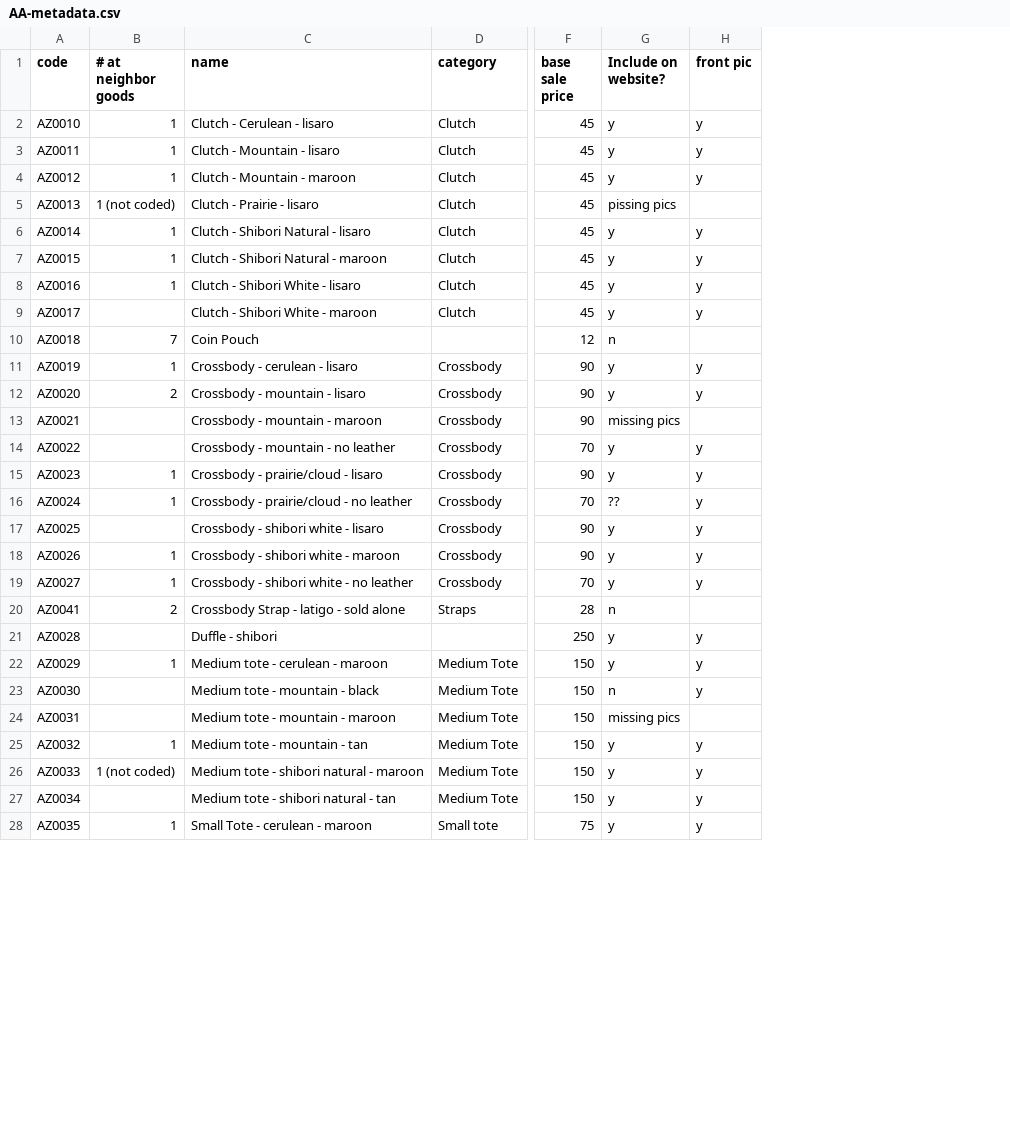
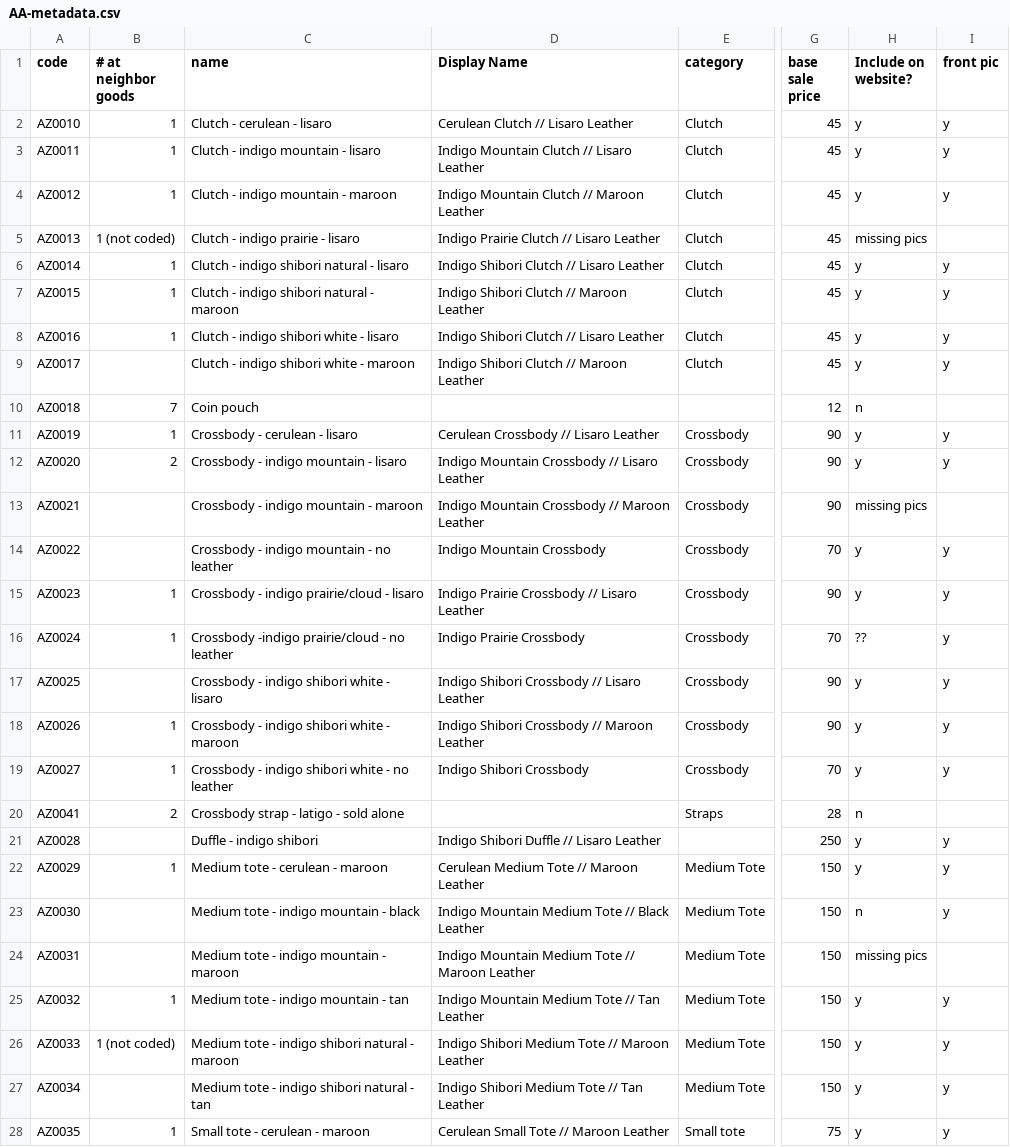
Before and after one commit to brianzelip/Azellaz.com, a CSV file: images/staging/edited thru 2017-06-28/AA-metadata.csv, drawn as a sheet; only a part is shown, gaps mark what is left out; addresses are those after the commit; the diff covers the shown part only; the diff names each change by its address in the sheet, - before the commit and + after, or states it on an @@ line.

Commit message:
metadata doc upated

```diff
--- a/images/staging/edited thru 2017-06-28/AA-metadata.csv
+++ b/images/staging/edited thru 2017-06-28/AA-metadata.csv
+column D (Display Name), rows 2-28: Cerulean Clutch // Lisaro Leather | Indigo Mountain Clutch // Lisaro Leather | Indigo Mountain Clutch // Maroon Leather | Indigo Prairie Clutch // Lisaro Leather | Indigo Shibori Clutch // Lisaro Leather | Indigo Shibori Clutch // Maroon Leather | Indigo Shibori Clutch // Lisaro Leather | Indigo Shibori Clutch // Maroon Leather |  | Cerulean Crossbody // Lisaro Leather | Indigo Mountain Crossbody // Lisaro Leather | Indigo Mountain Crossbody // Maroon Leather | Indigo Mountain Crossbody | Indigo Prairie Crossbody // Lisaro Leather | Indigo Prairie Crossbody | Indigo Shibori Crossbody // Lisaro Leather | Indigo Shibori Crossbody // Maroon Leather | Indigo Shibori Crossbody |  | Indigo Shibori Duffle // Lisaro Leather | Cerulean Medium Tote // Maroon Leather | Indigo Mountain Medium Tote // Black Leather | Indigo Mountain Medium Tote // Maroon Leather | Indigo Mountain Medium Tote // Tan Leather | Indigo Shibori Medium Tote // Maroon Leather | Indigo Shibori Medium Tote // Tan Leather | Cerulean Small Tote // Maroon Leather
-C2 (name): Clutch - Cerulean - lisaro
+C2 (name): Clutch - cerulean - lisaro
-C3 (name): Clutch - Mountain - lisaro
+C3 (name): Clutch - indigo mountain - lisaro
-C4 (name): Clutch - Mountain - maroon
+C4 (name): Clutch - indigo mountain - maroon
-C5 (name): Clutch - Prairie - lisaro
+C5 (name): Clutch - indigo prairie - lisaro
-H5 (Include on website?): pissing pics
+H5 (Include on website?): missing pics
-C6 (name): Clutch - Shibori Natural - lisaro
+C6 (name): Clutch - indigo shibori natural - lisaro
-C7 (name): Clutch - Shibori Natural - maroon
+C7 (name): Clutch - indigo shibori natural - maroon
-C8 (name): Clutch - Shibori White - lisaro
+C8 (name): Clutch - indigo shibori white - lisaro
-C9 (name): Clutch - Shibori White - maroon
+C9 (name): Clutch - indigo shibori white - maroon
-C10 (name): Coin Pouch
+C10 (name): Coin pouch
-C12 (name): Crossbody - mountain - lisaro
+C12 (name): Crossbody - indigo mountain - lisaro
-C13 (name): Crossbody - mountain - maroon
+C13 (name): Crossbody - indigo mountain - maroon
-C14 (name): Crossbody - mountain - no leather
+C14 (name): Crossbody - indigo mountain - no leather
-C15 (name): Crossbody - prairie/cloud - lisaro
+C15 (name): Crossbody - indigo prairie/cloud - lisaro
-C16 (name): Crossbody - prairie/cloud - no leather
+C16 (name): Crossbody -indigo prairie/cloud - no leather
-C17 (name): Crossbody - shibori white - lisaro
+C17 (name): Crossbody - indigo shibori white - lisaro
-C18 (name): Crossbody - shibori white - maroon
+C18 (name): Crossbody - indigo shibori white - maroon
-C19 (name): Crossbody - shibori white - no leather
+C19 (name): Crossbody - indigo shibori white - no leather
-C20 (name): Crossbody Strap - latigo - sold alone
+C20 (name): Crossbody strap - latigo - sold alone
-C21 (name): Duffle - shibori
+C21 (name): Duffle - indigo shibori
-C23 (name): Medium tote - mountain - black
+C23 (name): Medium tote - indigo mountain - black
-C24 (name): Medium tote - mountain - maroon
+C24 (name): Medium tote - indigo mountain - maroon
-C25 (name): Medium tote - mountain - tan
+C25 (name): Medium tote - indigo mountain - tan
-C26 (name): Medium tote - shibori natural - maroon
+C26 (name): Medium tote - indigo shibori natural - maroon
-C27 (name): Medium tote - shibori natural - tan
+C27 (name): Medium tote - indigo shibori natural - tan
-C28 (name): Small Tote - cerulean - maroon
+C28 (name): Small tote - cerulean - maroon
```
Also changed, not shown: 6 edited cells elsewhere in this file.
